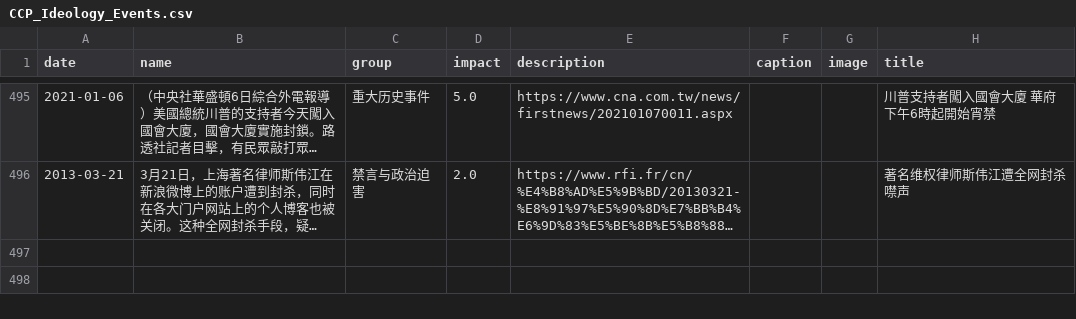
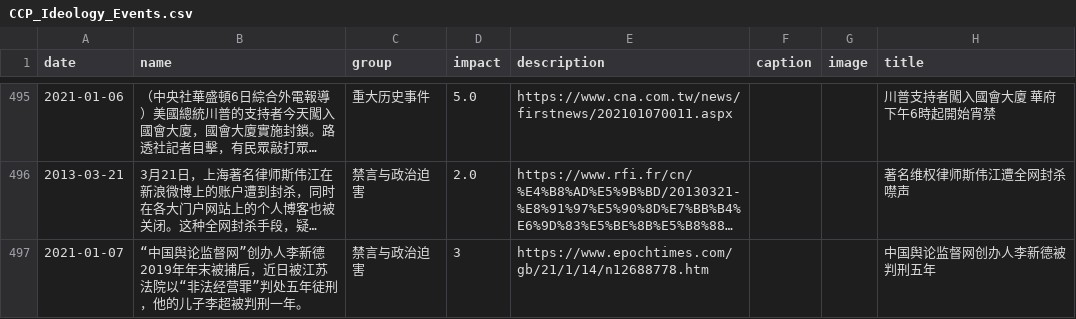
Before and after one commit to chinatimeline/chinatimeline.github.io, a CSV file: _data/csv/CCP_Ideology_Events.csv, drawn as a sheet; only a part is shown, gaps mark what is left out; long unchanged cells end in …; the diff names each change by its address in the sheet, - before the commit and + after, or states it on an @@ line.

```diff
--- a/_data/csv/CCP_Ideology_Events.csv
+++ b/_data/csv/CCP_Ideology_Events.csv
+row 497: 2021-01-07 | “中国舆论监督网”创办人李新德2019年年末被捕后，近日被江苏法院以“非法经营罪”判处五年徒刑，他的儿子李超被判刑一年。 | 禁言与政治迫害 | 3 | https://www.epochtimes.com/gb/21/1/14/n12688778.htm |  |  | 中国舆论监督网创办人李新德被判刑五年
```
Also changed, not shown: 1 other file.
